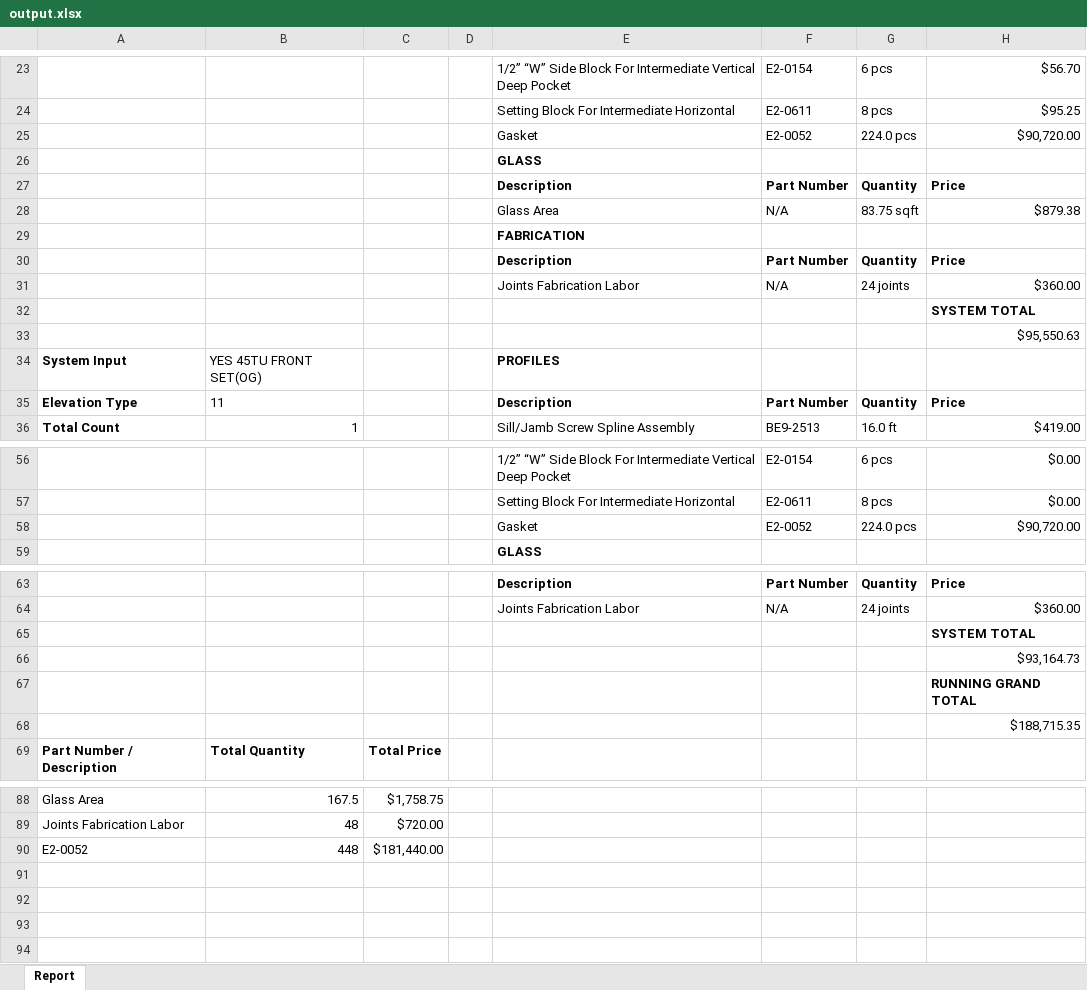
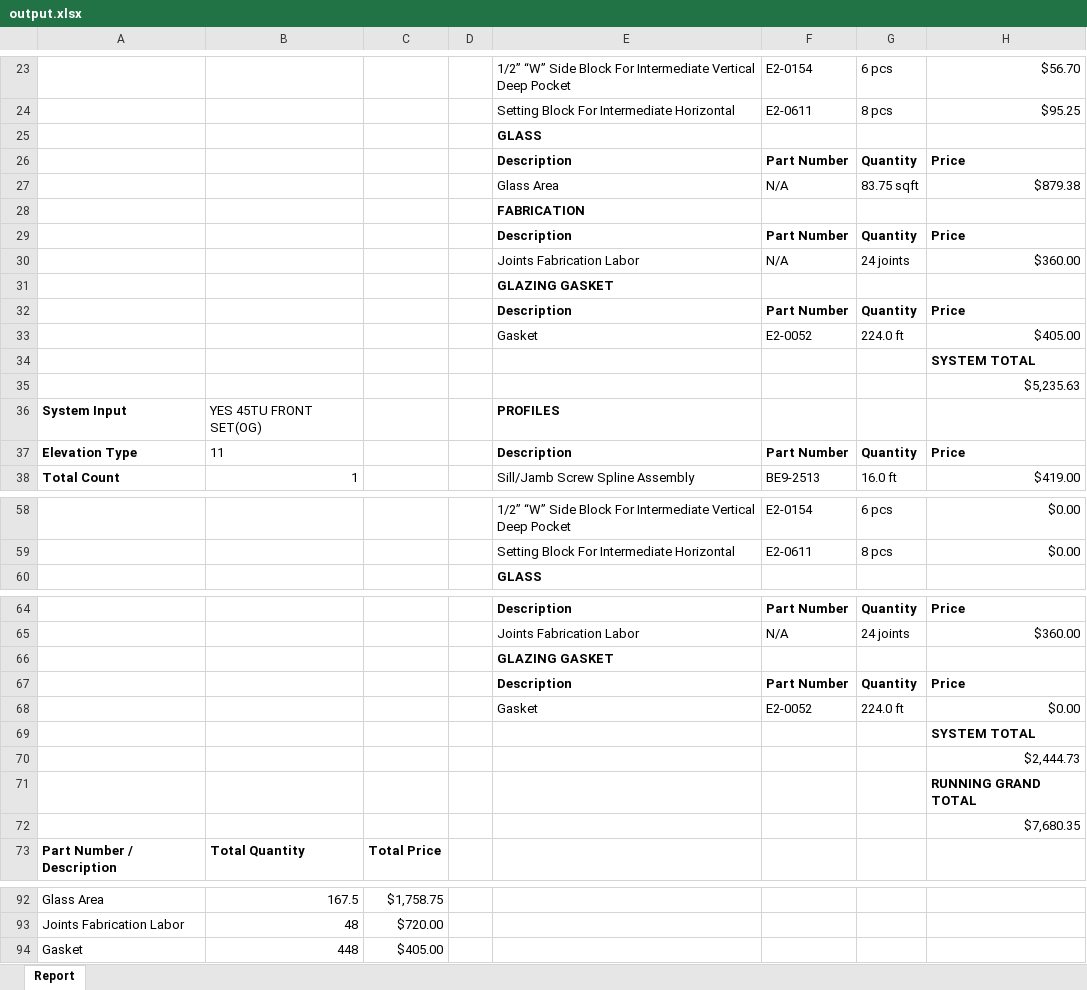
Before and after one commit to anthonyw298/Estimation, an Excel workbook: output.xlsx, sheet Report, drawn as a sheet; only a part is shown, gaps mark what is left out; values as stored, in another font and other column widths than the file's, no borders; removed rows and columns are numbered as before the commit, all else as after; the diff names each change by its address in the sheet, - before the commit and + after, or states it on an @@ line.

Commit message:
Fixed Gasket Error

```diff
--- a/output.xlsx (sheet Report)
+++ b/output.xlsx (sheet Report)
-row 25:  |  |  |  | Gasket | E2-0052 | 224.0 pcs | $90,720.00
+row 31:  |  |  |  | GLAZING GASKET
+row 32:  |  |  |  | Description | Part Number | Quantity | Price
+row 33:  |  |  |  | Gasket | E2-0052 | 224.0 ft | $405.00
-H35: $95,550.63
+H35: $5,235.63
-row 58:  |  |  |  | Gasket | E2-0052 | 224.0 pcs | $90,720.00
+row 66:  |  |  |  | GLAZING GASKET
+row 67:  |  |  |  | Description | Part Number | Quantity | Price
+row 68:  |  |  |  | Gasket | E2-0052 | 224.0 ft | $0.00
-H70: $93,164.73
+H70: $2,444.73
-H72: $188,715.35
+H72: $7,680.35
-row 90: E2-0052 | 448 | $181,440.00
+row 94: Gasket | 448 | $405.00
```
Also changed, not shown: 12 other files.
